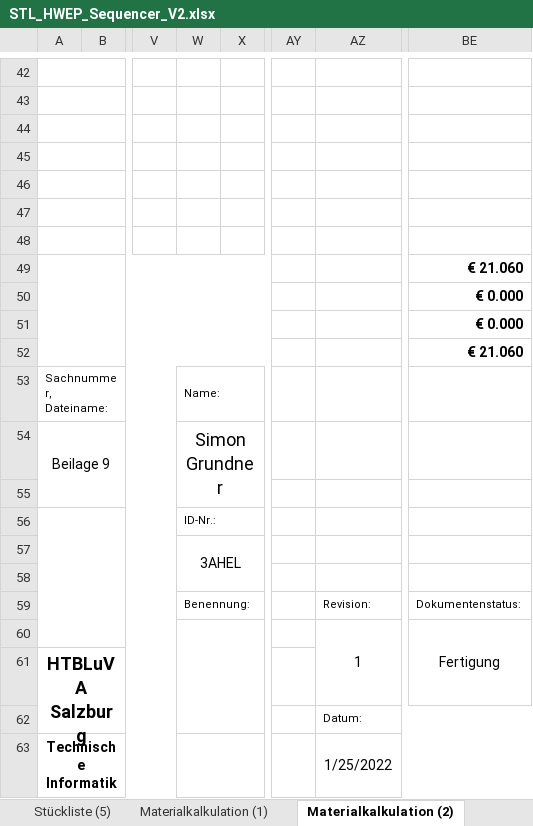
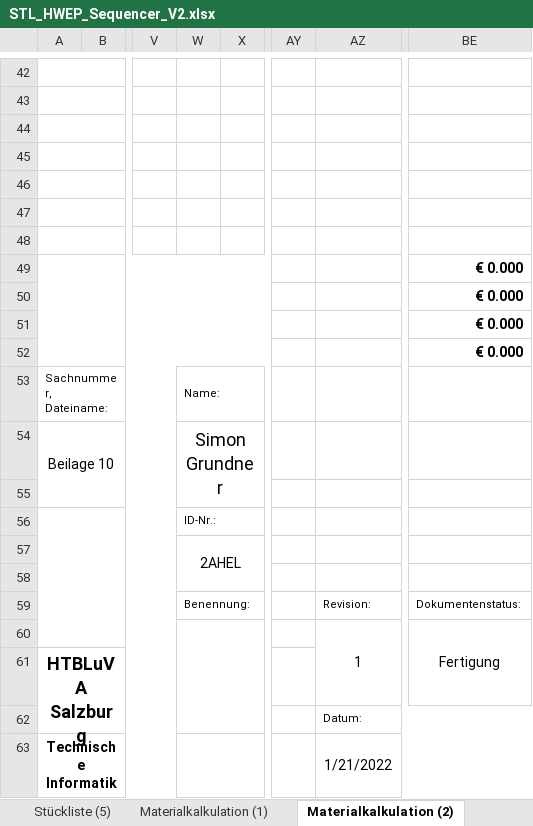
Before and after one commit to s-grundner/HWEP-Sequencer, an Excel workbook: docu/STL_HWEP_Sequencer_V2.xlsx, sheet Materialkalkulation (2), drawn as a sheet; only a part is shown, gaps mark what is left out; values as stored, in another font and other column widths than the file's, no borders; charts and pictures not drawn; the diff names each change by its address in the sheet, - before the commit and + after, or states it on an @@ line.

```diff
--- a/docu/STL_HWEP_Sequencer_V2.xlsx (sheet Materialkalkulation (2))
+++ b/docu/STL_HWEP_Sequencer_V2.xlsx (sheet Materialkalkulation (2))
-BE49: € 21.060
+BE49: € 0.000
-BE52: € 21.060
+BE52: € 0.000
-A54: Beilage 9
+A54: Beilage 10
-W57: 3AHEL
+W57: 2AHEL
-AZ63: 1/25/2022
+AZ63: 1/21/2022
```
Also changed, not shown: sheet Eingabe, sheet Materialkalkulation (1), sheet Notizblatt, sheet Stückliste (1), sheet Stückliste (2), sheet Materialkalkulation (3), 3 more sheets, 9 other files.
